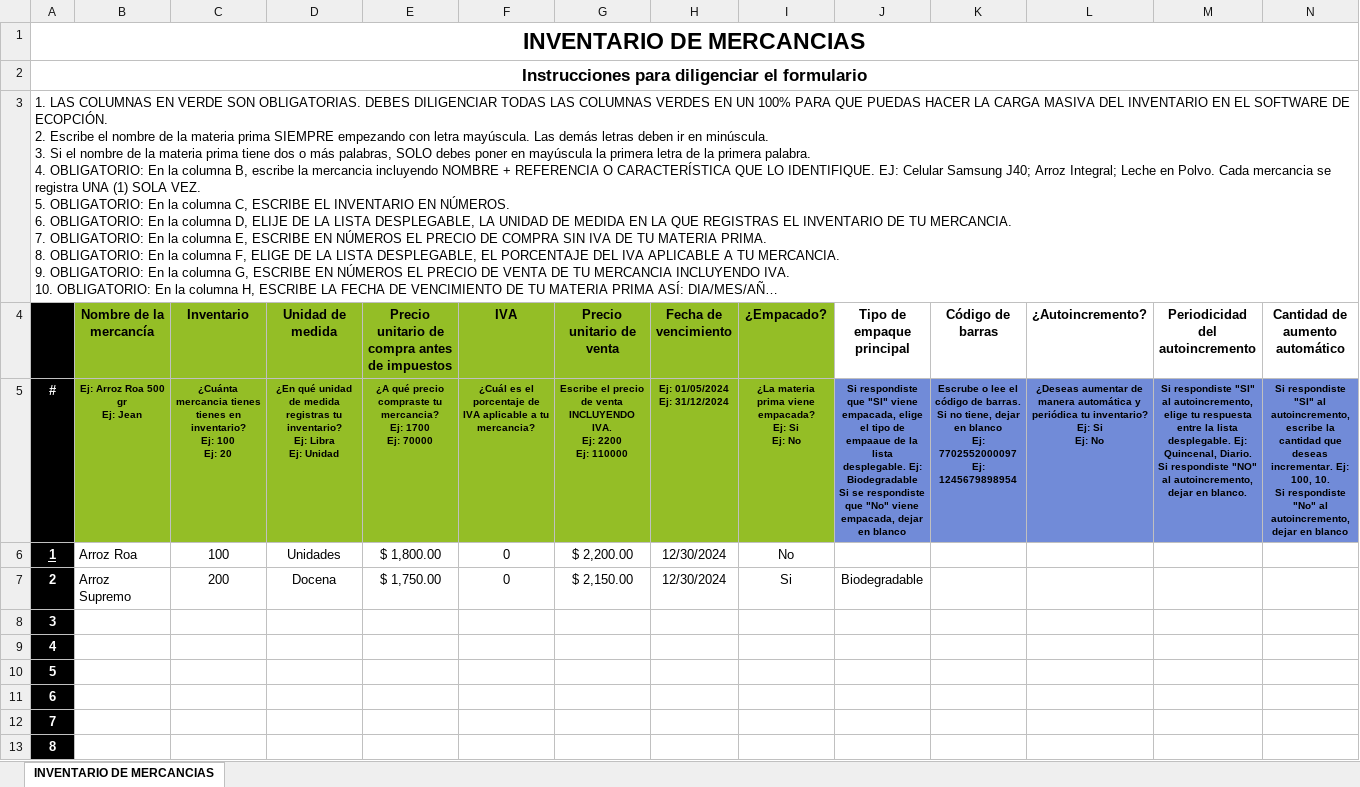
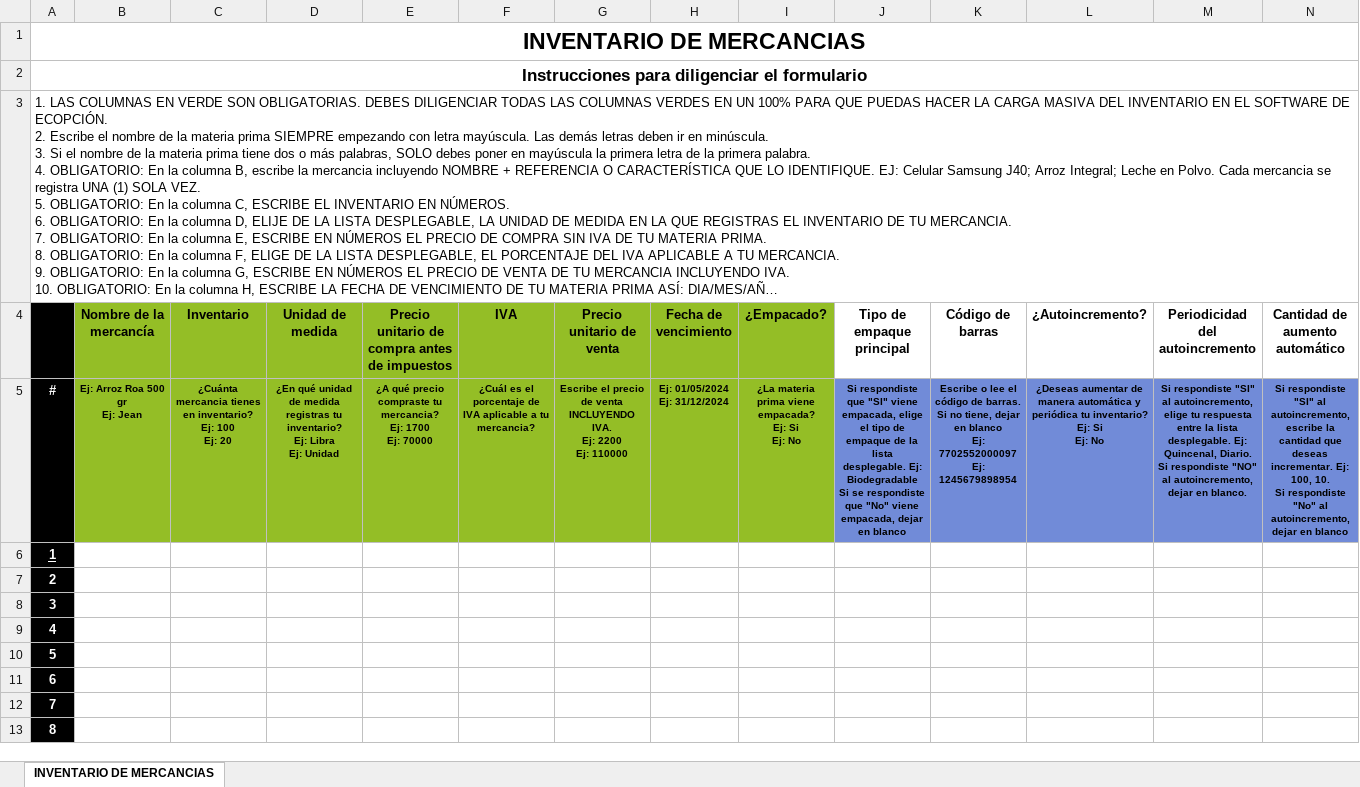
Before and after one commit to hombresostenible/ecopFront-Desarrollo, an Excel workbook: public/DownloadExcels/Mercancias.xlsx, sheet INVENTARIO DE MERCANCIAS, drawn as a sheet; only a part is shown; long unchanged cells end in …; values as stored, in another font and other column widths than the file's, no borders; charts and pictures not drawn; the diff names each change by its address in the sheet, - before the commit and + after, or states it on an @@ line.

```diff
--- a/public/DownloadExcels/Mercancias.xlsx (sheet INVENTARIO DE MERCANCIAS)
+++ b/public/DownloadExcels/Mercancias.xlsx (sheet INVENTARIO DE MERCANCIAS)
-C5 (Inventario): …mercancia tienes tienes en inventario?…
+C5 (Inventario): …mercancia tienes en inventario?…
-J5 (Tipo de empaque principal): …tipo de empaaue de la…
+J5 (Tipo de empaque principal): …tipo de empaque de la…
-K5 (Código de barras): Escrube o lee…
+K5 (Código de barras): Escribe o lee…
-B6 (Nombre de la mercancía): Arroz Roa
+B6 (Nombre de la mercancía): (empty)
-C6 (Inventario): 100
+C6 (Inventario): (empty)
-D6 (Unidad de medida): Unidades
+D6 (Unidad de medida): (empty)
-E6: $ 1,800.00
+E6: (empty)
-F6:F7 (IVA): 0
+F6:F7 (IVA): (empty)
-G6 (Precio unitario de venta): $ 2,200.00
+G6 (Precio unitario de venta): (empty)
-H6:H7 (Fecha de vencimiento): 12/30/2024
+H6:H7 (Fecha de vencimiento): (empty)
-I6 (¿Empacado?): No
+I6 (¿Empacado?): (empty)
-B7 (Nombre de la mercancía): Arroz Supremo
+B7 (Nombre de la mercancía): (empty)
-C7 (Inventario): 200
+C7 (Inventario): (empty)
-D7 (Unidad de medida): Docena
+D7 (Unidad de medida): (empty)
-E7: $ 1,750.00
+E7: (empty)
-G7 (Precio unitario de venta): $ 2,150.00
+G7 (Precio unitario de venta): (empty)
-I7 (¿Empacado?): Si
+I7 (¿Empacado?): (empty)
-J7 (Tipo de empaque principal): Biodegradable
+J7 (Tipo de empaque principal): (empty)
```
Also changed, not shown: public/DownloadExcels/Equipos_Herramientas_y_Maquinaria.xlsx, public/DownloadExcels/Materias_Primas.xlsx, 13 other files.
